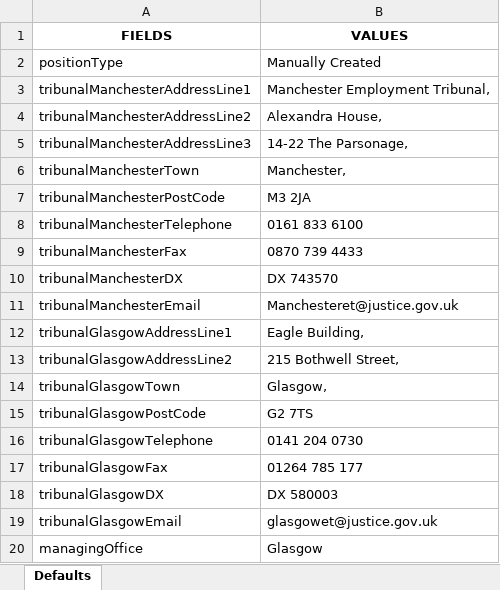
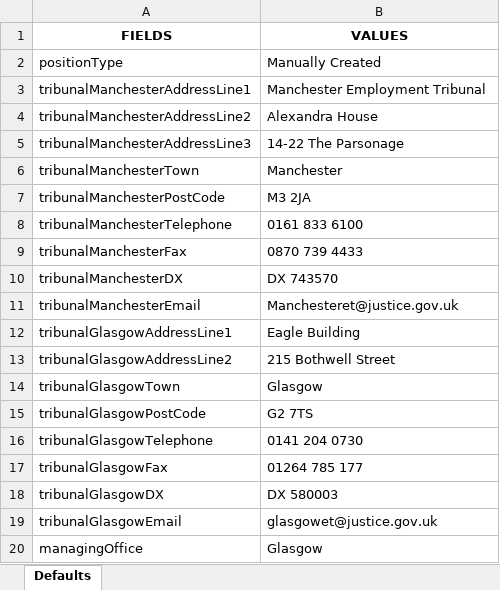
Before and after one commit to hmcts/ethos-repl-docmosis-service, an Excel workbook: src/main/resources/postDefaultValues.xlsx, sheet Defaults, drawn as a sheet; values as stored, in another font and other column widths than the file's, no borders; the diff names each change by its address in the sheet, - before the commit and + after, or states it on an @@ line.

```diff
--- a/src/main/resources/postDefaultValues.xlsx (sheet Defaults)
+++ b/src/main/resources/postDefaultValues.xlsx (sheet Defaults)
-B3 (VALUES): Manchester Employment Tribunal,
+B3 (VALUES): Manchester Employment Tribunal
-B4 (VALUES): Alexandra House,
+B4 (VALUES): Alexandra House
-B5 (VALUES): 14-22 The Parsonage,
+B5 (VALUES): 14-22 The Parsonage
-B6 (VALUES): Manchester,
+B6 (VALUES): Manchester
-B12 (VALUES): Eagle Building,
+B12 (VALUES): Eagle Building
-B13 (VALUES): 215 Bothwell Street,
+B13 (VALUES): 215 Bothwell Street
-B14 (VALUES): Glasgow,
+B14 (VALUES): Glasgow
```
Also changed, not shown: 2 other files.
